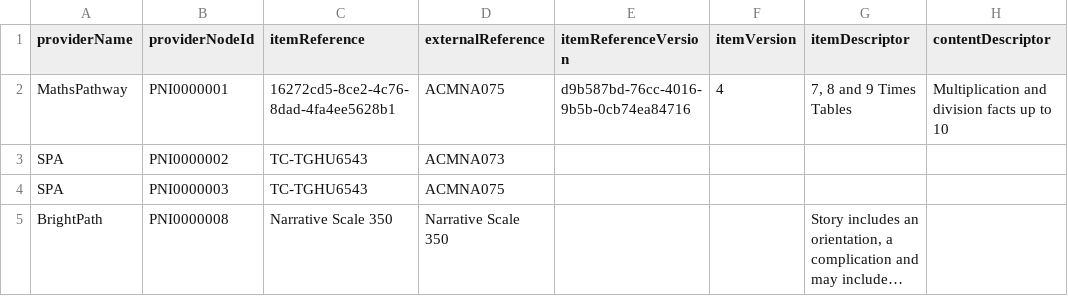
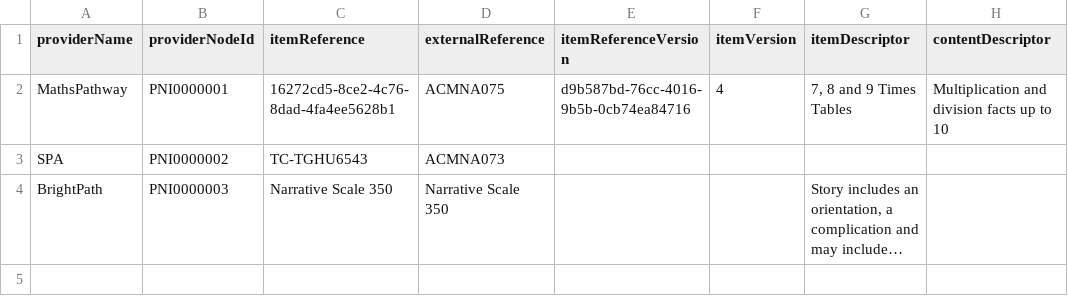
Before and after one commit to nsip/otf-reader, a CSV file: cmd/otf-reader/test_data/maps/alignmentMaps/providerItems.csv, drawn as a sheet; long unchanged cells end in …; removed rows and columns are numbered as before the commit, all else as after; the diff names each change by its address in the sheet, - before the commit and + after, or states it on an @@ line.

```diff
--- a/cmd/otf-reader/test_data/maps/alignmentMaps/providerItems.csv
+++ b/cmd/otf-reader/test_data/maps/alignmentMaps/providerItems.csv
-row 4: SPA | PNI0000003 | TC-TGHU6543 | ACMNA075
-B4 (providerNodeId): PNI0000008
+B4 (providerNodeId): PNI0000003
```
Also changed, not shown: 9 other files.
